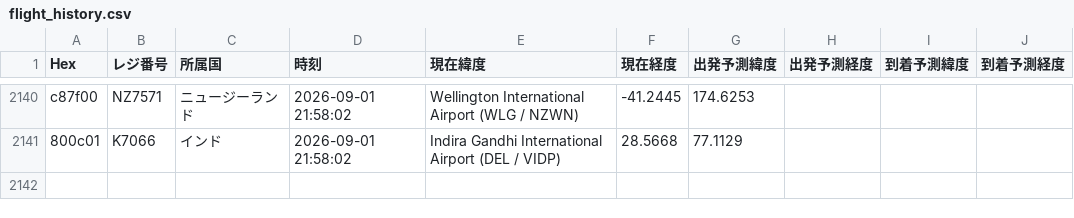
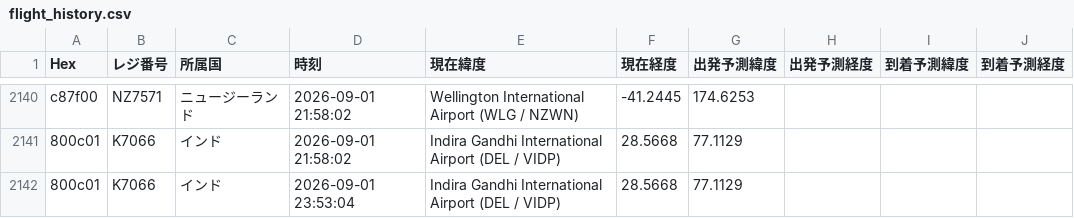
Before and after one commit to wata9857-ops/airtraking, a CSV file: flight_history.csv, drawn as a sheet; only a part is shown, gaps mark what is left out; the diff names each change by its address in the sheet, - before the commit and + after, or states it on an @@ line.

```diff
--- a/flight_history.csv
+++ b/flight_history.csv
+row 2142: 800c01 | K7066 | インド | 2026-09-01 23:53:04 | Indira Gandhi International Airport (DEL / VIDP) | 28.5668 | 77.1129
```
